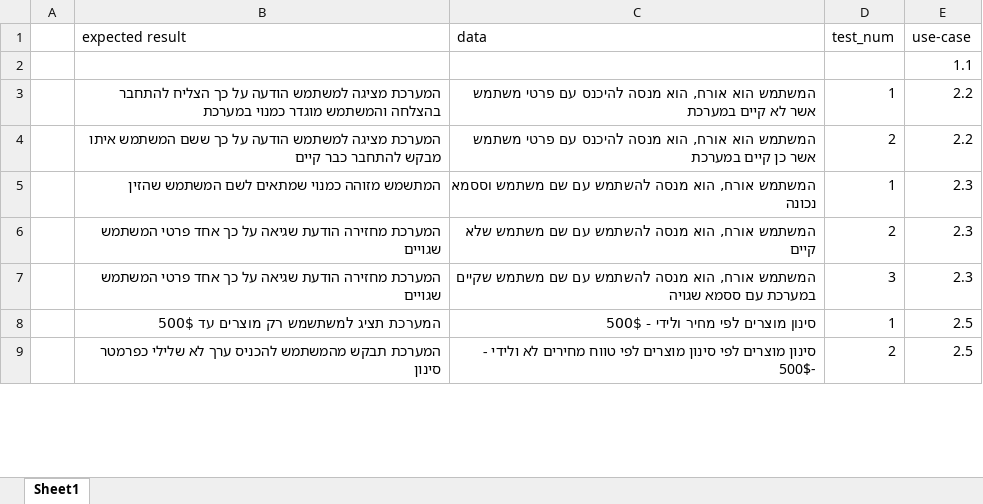
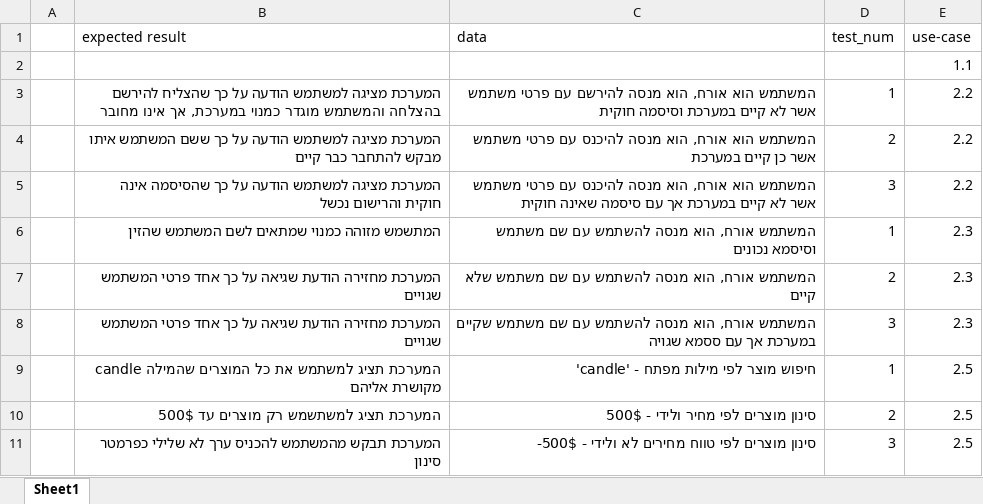
Before and after one commit to ashr123/Workshop-On-Software-Engineering-Project-2019, an Excel workbook: Documents/Model/Acceptance tests.xlsx, sheet Sheet1, drawn as a sheet; only a part is shown; values as stored, in another font and other column widths than the file's, no borders; table styles not drawn; addresses are those after the commit; the diff covers the shown part only; the diff names each change by its address in the sheet, - before the commit and + after, or states it on an @@ line.

```diff
--- a/Documents/Model/Acceptance tests.xlsx (sheet Sheet1)
+++ b/Documents/Model/Acceptance tests.xlsx (sheet Sheet1)
-B3 (expected result): …על כך הצליח להתחבר בהצלחה והמשתמש מוגדר כמנוי במערכת
+B3 (expected result): …על כך שהצליח להירשם בהצלחה והמשתמש מוגדר כמנוי במערכת, אך אינו מחובר
-C3 (data): …הוא מנסה להיכנס עם פרטי משתמש אשר לא קיים במערכת
+C3 (data): …הוא מנסה להירשם עם פרטי משתמש אשר לא קיים במערכת וסיסמה חוקית
+row 5:  | המערכת מציגה למשתמש הודעה על כך שהסיסמה אינה חוקית והרישום נכשל | המשתמש הוא אורח, הוא מנסה להיכנס עם פרטי משתמש אשר לא קיים במערכת אך עם סיסמה שאינה חוקית | 3 | 2.2
-C6 (data): …שם משתמש וססמא נכונה
+C6 (data): …שם משתמש וסיסמא נכונים
-C8 (data): …שקיים במערכת עם ססמא…
+C8 (data): …שקיים במערכת אך עם ססמא…
+row 9:  | המערכת תציג למשתמש את כל המוצרים שהמילה candle מקושרת אליהם | חיפוש מוצר לפי מילות מפתח - 'candle' | 1 | 2.5
-D10 (test_num): 1
+D10 (test_num): 2
-C11 (data): …מוצרים לפי סינון מוצרים לפי טווח מחירים…
+C11 (data): …מוצרים לפי טווח מחירים…
-D11 (test_num): 2
+D11 (test_num): 3
```
Also changed, not shown: 5 added rows and 18 edited cells elsewhere in this sheet, 5 other files.
